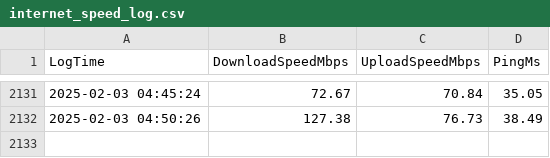
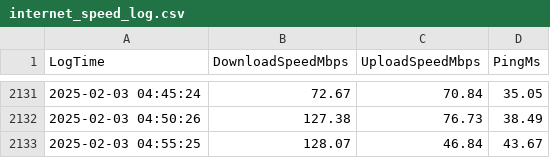
Before and after one commit to dovissz/RpiSpeedTest, a CSV file: internet_speed_log.csv, drawn as a sheet; only a part is shown, gaps mark what is left out.

Commit message:
Automated upload: 2025-02-03 04:55:26.040726

```diff
--- a/internet_speed_log.csv
+++ b/internet_speed_log.csv
@@ -2132 +2132,2 @@ LogTime, DownloadSpeedMbps, UploadSpeedMbps, PingMs
 2025-02-03 04:50:26, 127.38, 76.73, 38.49
+2025-02-03 04:55:25, 128.07, 46.84, 43.67
```
